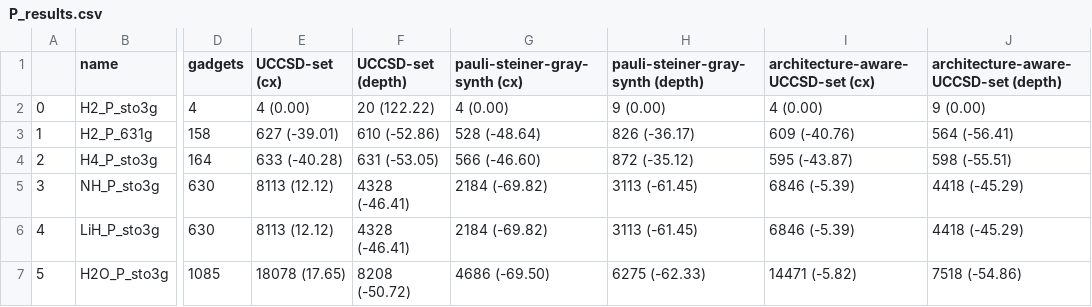
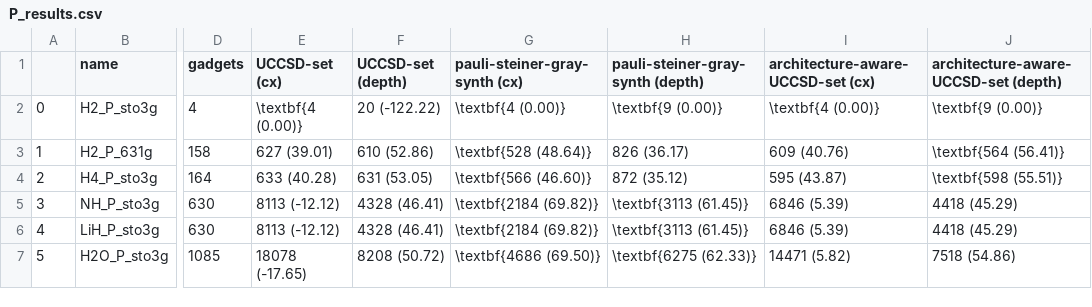
Before and after one commit to daehiff/pauliopt, a CSV file: experiments/data/pauli/uccsd_san/cycle/P_results.csv, drawn as a sheet; only a part is shown, gaps mark what is left out; the diff covers the shown part only; the diff names each change by its address in the sheet, - before the commit and + after, or states it on an @@ line.

```diff
--- a/experiments/data/pauli/uccsd_san/cycle/P_results.csv
+++ b/experiments/data/pauli/uccsd_san/cycle/P_results.csv
-E2 (UCCSD-set (cx)): 4 (0.00)
+E2 (UCCSD-set (cx)): \textbf{4 (0.00)}
-F2 (UCCSD-set (depth)): 20 (122.22)
+F2 (UCCSD-set (depth)): 20 (-122.22)
-G2 (pauli-steiner-gray-synth (cx)): 4 (0.00)
+G2 (pauli-steiner-gray-synth (cx)): \textbf{4 (0.00)}
-H2 (pauli-steiner-gray-synth (depth)): 9 (0.00)
+H2 (pauli-steiner-gray-synth (depth)): \textbf{9 (0.00)}
-I2: 4 (0.00)
+I2: \textbf{4 (0.00)}
-J2: 9 (0.00)
+J2: \textbf{9 (0.00)}
-E3 (UCCSD-set (cx)): 627 (-39.01)
+E3 (UCCSD-set (cx)): 627 (39.01)
-F3 (UCCSD-set (depth)): 610 (-52.86)
+F3 (UCCSD-set (depth)): 610 (52.86)
-G3 (pauli-steiner-gray-synth (cx)): 528 (-48.64)
+G3 (pauli-steiner-gray-synth (cx)): \textbf{528 (48.64)}
-H3 (pauli-steiner-gray-synth (depth)): 826 (-36.17)
+H3 (pauli-steiner-gray-synth (depth)): 826 (36.17)
-I3: 609 (-40.76)
+I3: 609 (40.76)
-J3: 564 (-56.41)
+J3: \textbf{564 (56.41)}
-E4 (UCCSD-set (cx)): 633 (-40.28)
+E4 (UCCSD-set (cx)): 633 (40.28)
-F4 (UCCSD-set (depth)): 631 (-53.05)
+F4 (UCCSD-set (depth)): 631 (53.05)
-G4 (pauli-steiner-gray-synth (cx)): 566 (-46.60)
+G4 (pauli-steiner-gray-synth (cx)): \textbf{566 (46.60)}
-H4 (pauli-steiner-gray-synth (depth)): 872 (-35.12)
+H4 (pauli-steiner-gray-synth (depth)): 872 (35.12)
-I4: 595 (-43.87)
+I4: 595 (43.87)
-J4: 598 (-55.51)
+J4: \textbf{598 (55.51)}
-E5:E6 (UCCSD-set (cx)): 8113 (12.12)
+E5:E6 (UCCSD-set (cx)): 8113 (-12.12)
-F5:F6 (UCCSD-set (depth)): 4328 (-46.41)
+F5:F6 (UCCSD-set (depth)): 4328 (46.41)
-G5:G6 (pauli-steiner-gray-synth (cx)): 2184 (-69.82)
+G5:G6 (pauli-steiner-gray-synth (cx)): \textbf{2184 (69.82)}
-H5:H6 (pauli-steiner-gray-synth (depth)): 3113 (-61.45)
+H5:H6 (pauli-steiner-gray-synth (depth)): \textbf{3113 (61.45)}
-I5:I6: 6846 (-5.39)
+I5:I6: 6846 (5.39)
-J5:J6: 4418 (-45.29)
+J5:J6: 4418 (45.29)
-E7 (UCCSD-set (cx)): 18078 (17.65)
+E7 (UCCSD-set (cx)): 18078 (-17.65)
-F7 (UCCSD-set (depth)): 8208 (-50.72)
+F7 (UCCSD-set (depth)): 8208 (50.72)
-G7 (pauli-steiner-gray-synth (cx)): 4686 (-69.50)
+G7 (pauli-steiner-gray-synth (cx)): \textbf{4686 (69.50)}
-H7 (pauli-steiner-gray-synth (depth)): 6275 (-62.33)
+H7 (pauli-steiner-gray-synth (depth)): \textbf{6275 (62.33)}
-I7: 14471 (-5.82)
+I7: 14471 (5.82)
-J7: 7518 (-54.86)
+J7: 7518 (54.86)
```
Also changed, not shown: 30 edited cells elsewhere in this file, experiments/data/pauli/uccsd_san/complete/P_results.csv, experiments/data/pauli/uccsd_san/cycle/BK_results.csv, 32 other files.
